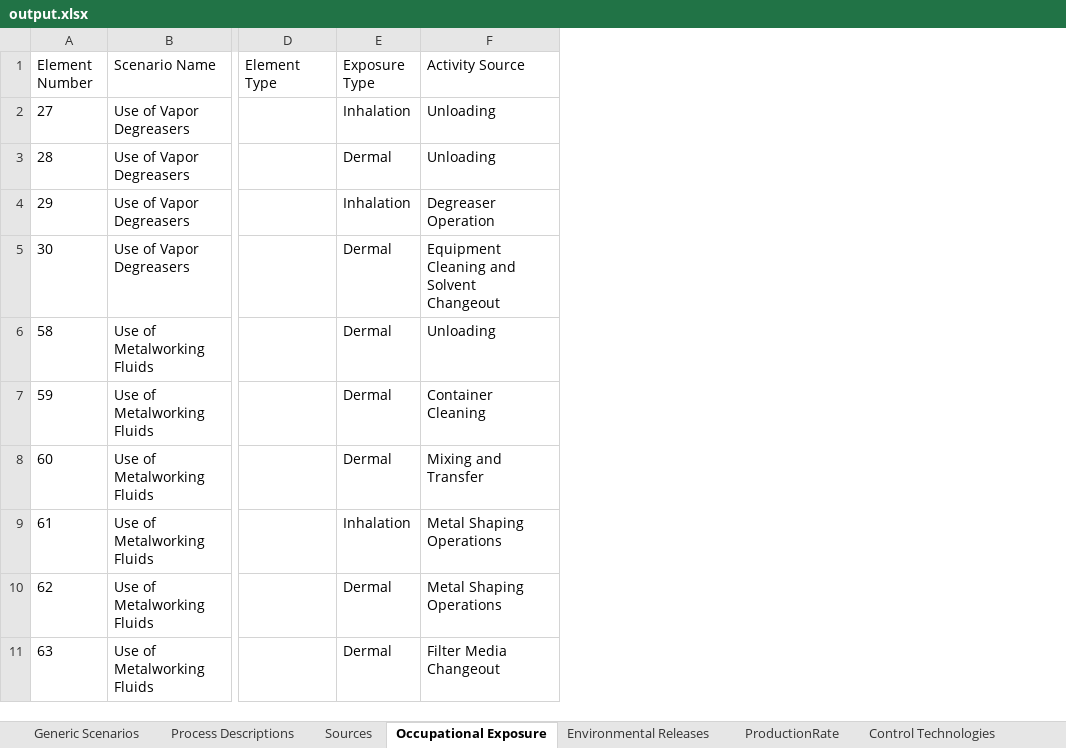
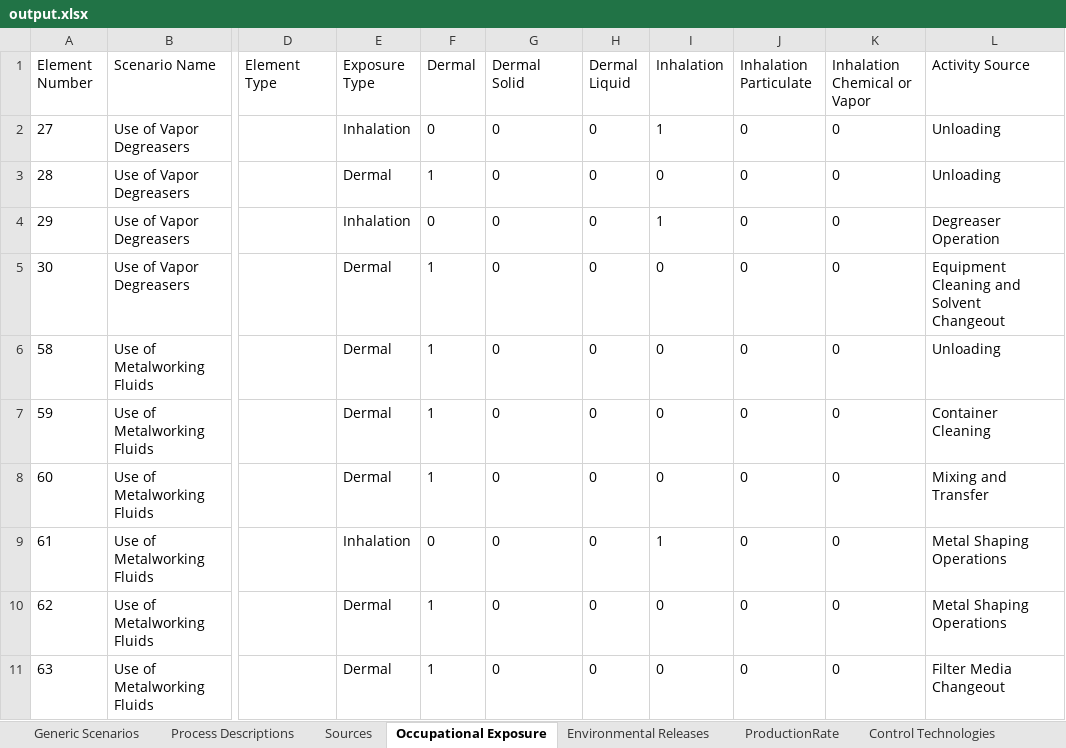
Before and after one commit to wbarret1/GenericScenarioEvaluation, an Excel workbook: GenericScenarioEvaluation/output.xlsx, sheet Occupational Exposure, drawn as a sheet; only a part is shown, gaps mark what is left out; values as stored, in another font and other column widths than the file's, no borders; the diff names each change by its address in the sheet, - before the commit and + after, or states it on an @@ line.

Commit message:
Add columns

```diff
--- a/GenericScenarioEvaluation/output.xlsx (sheet Occupational Exposure)
+++ b/GenericScenarioEvaluation/output.xlsx (sheet Occupational Exposure)
+column F (Dermal), rows 2-11: 0 | 1 | 0 | 1 | 1 | 1 | 1 | 0 | 1 | 1
+column G (Dermal Solid), rows 2-11: all 0
+column H (Dermal Liquid), rows 2-11: all 0
+column I (Inhalation), rows 2-11: 1 | 0 | 1 | 0 | 0 | 0 | 0 | 1 | 0 | 0
+column J (Inhalation Particulate), rows 2-11: all 0
+column K (Inhalation Chemical or Vapor), rows 2-11: all 0
```
Also changed, not shown: sheet Environmental Releases, 3 other files.
